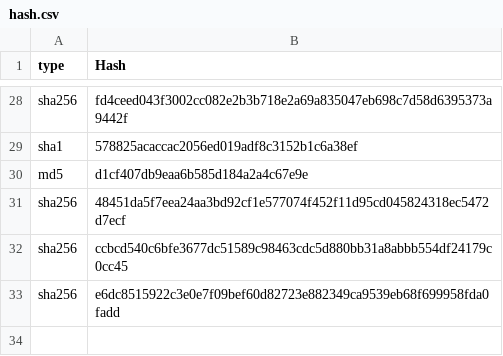
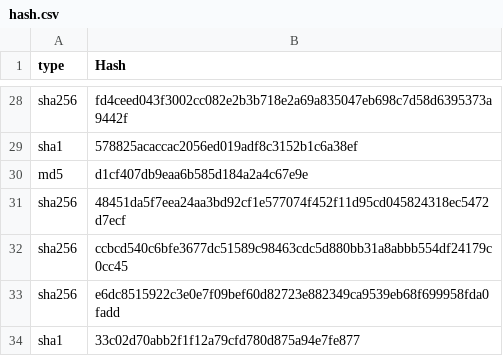
Before and after one commit to bomoca/hash, a CSV file: hash.csv, drawn as a sheet; only a part is shown, gaps mark what is left out.

Commit message:
hash.csv

```diff
--- a/hash.csv
+++ b/hash.csv
@@ -33 +33,2 @@ sha256,ccbcd540c6bfe3677dc51589c98463cdc5d880bb31a8abbb554df24179c0cc45
 sha256,e6dc8515922c3e0e7f09bef60d82723e882349ca9539eb68f699958fda0fadd
+sha1,33c02d70abb2f1f12a79cfd780d875a94e7fe877
```
